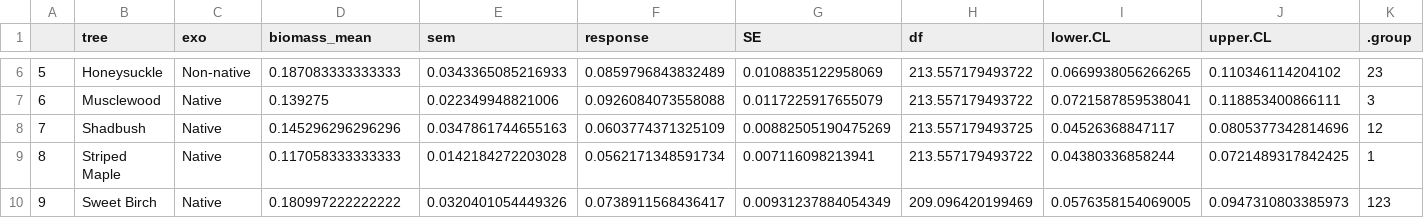
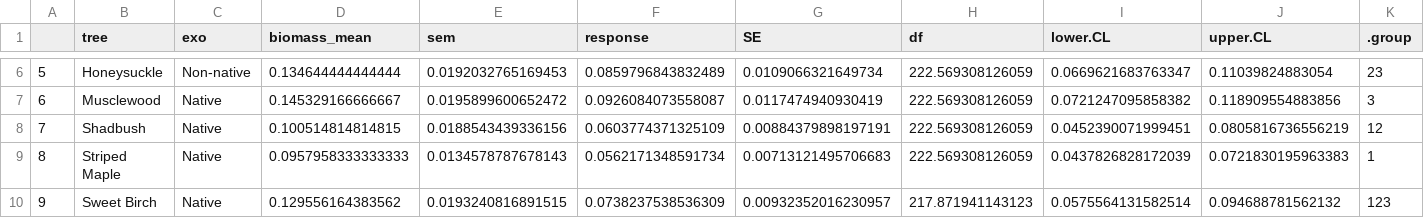
Before and after one commit to robclark19/HamburgerForest, a CSV file: Data/Models/model1.csv, drawn as a sheet; only a part is shown, gaps mark what is left out; the diff covers the shown part only.

```diff
--- a/Data/Models/model1.csv
+++ b/Data/Models/model1.csv
@@ -6,5 +6,5 @@
-"5","Honeysuckle","Non-native",0.187083333333333,0.0343365085216933,0.0859796843832489,0.0108835122958069,213.557179493722,0.0669938056266265,0.110346114204102,"  23"
-"6","Musclewood","Native",0.139275,0.022349948821006,0.0926084073558088,0.0117225917655079,213.557179493722,0.0721587859538041,0.118853400866111,"   3"
-"7","Shadbush","Native",0.145296296296296,0.0347861744655163,0.0603774371325109,0.00882505190475269,213.557179493725,0.04526368847117,0.0805377342814696," 12 "
-"8","Striped Maple","Native",0.117058333333333,0.0142184272203028,0.0562171348591734,0.007116098213941,213.557179493722,0.04380336858244,0.0721489317842425," 1  "
-"9","Sweet Birch","Native",0.180997222222222,0.0320401054449326,0.0738911568436417,0.00931237884054349,209.096420199469,0.0576358154069005,0.0947310803385973," 123"
+"5","Honeysuckle","Non-native",0.134644444444444,0.0192032765169453,0.0859796843832489,0.0109066321649734,222.569308126059,0.0669621683763347,0.11039824883054,"  23"
+"6","Musclewood","Native",0.145329166666667,0.0195899600652472,0.0926084073558087,0.0117474940930419,222.569308126059,0.0721247095858382,0.118909554883856,"   3"
+"7","Shadbush","Native",0.100514814814815,0.0188543439336156,0.0603774371325109,0.00884379898197191,222.569308126059,0.0452390071999451,0.0805816736556219," 12 "
+"8","Striped Maple","Native",0.0957958333333333,0.0134578787678143,0.0562171348591734,0.00713121495706683,222.569308126059,0.0437826828172039,0.0721830195963383," 1  "
+"9","Sweet Birch","Native",0.129556164383562,0.0193240816891515,0.0738237538536309,0.00932352016230957,217.871941143123,0.0575564131582514,0.094688781562132," 123"
```
Also changed, not shown: 34 edited cells elsewhere in this file, 9 other files.
